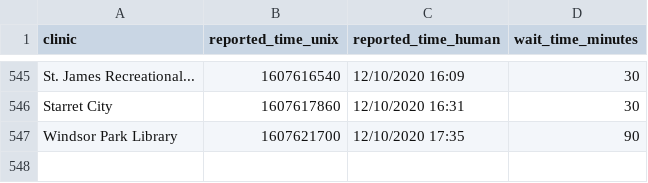
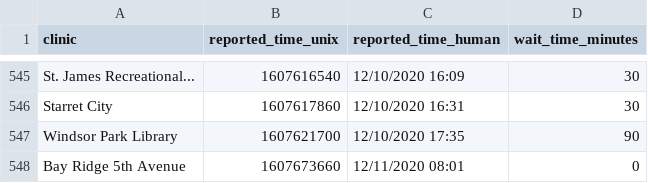
Before and after one commit to astoria-tech/nyc-covid19-testing-wait-times, a CSV file: wait-times.csv, drawn as a sheet; only a part is shown, gaps mark what is left out; the diff names each change by its address in the sheet, - before the commit and + after, or states it on an @@ line.

Commit message:
Latest wait times

```diff
--- a/wait-times.csv
+++ b/wait-times.csv
+row 548: Bay Ridge 5th Avenue | 1607673660 | 12/11/2020 08:01 | 0
```
